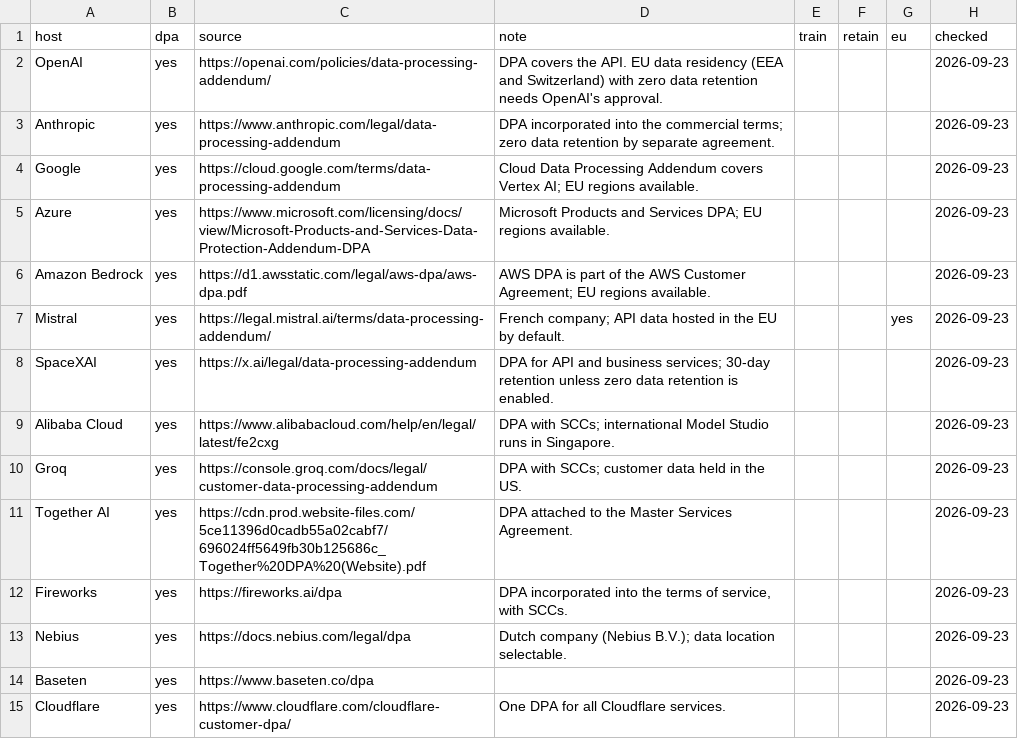
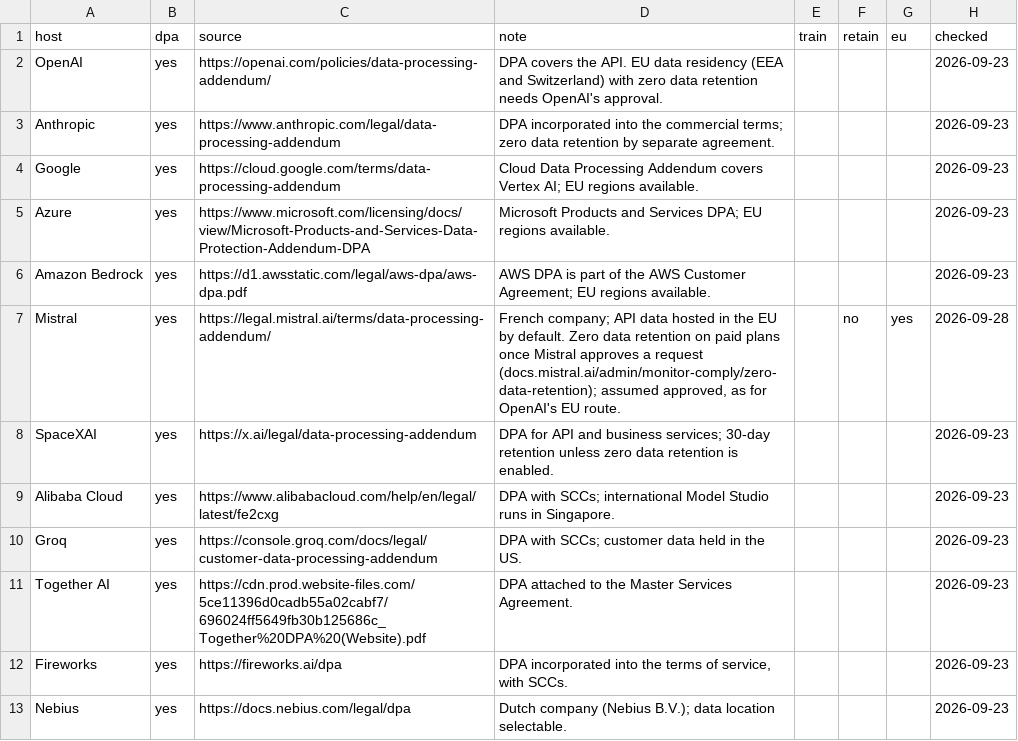
Before and after one commit to supsupea4t43/appats-tracker, a CSV file: live_chart/hosts.csv, drawn as a sheet; only a part is shown; the shorter side is filled out with more unchanged rows.

```diff
--- a/live_chart/hosts.csv
+++ b/live_chart/hosts.csv
@@ -6,3 +6,3 @@ Azure,yes,https://www.microsoft.com/licensing/docs/view/Microsoft-Products-and-S
 Amazon Bedrock,yes,https://d1.awsstatic.com/legal/aws-dpa/aws-dpa.pdf,"AWS DPA is part of the AWS Customer Agreement; EU regions available.",,,,2026-09-23
-Mistral,yes,https://legal.mistral.ai/terms/data-processing-addendum/,"French company; API data hosted in the EU by default.",,,yes,2026-09-23
+Mistral,yes,https://legal.mistral.ai/terms/data-processing-addendum/,"French company; API data hosted in the EU by default. Zero data retention on paid plans once Mistral approves a request (docs.mistral.ai/admin/monitor-comply/zero-data-retention); assumed approved, as for OpenAI's EU route.",,no,yes,2026-09-28
 SpaceXAI,yes,https://x.ai/legal/data-processing-addendum,"DPA for API and business services; 30-day retention unless zero data retention is enabled.",,,,2026-09-23
```
Also changed, not shown: 7 other files.
